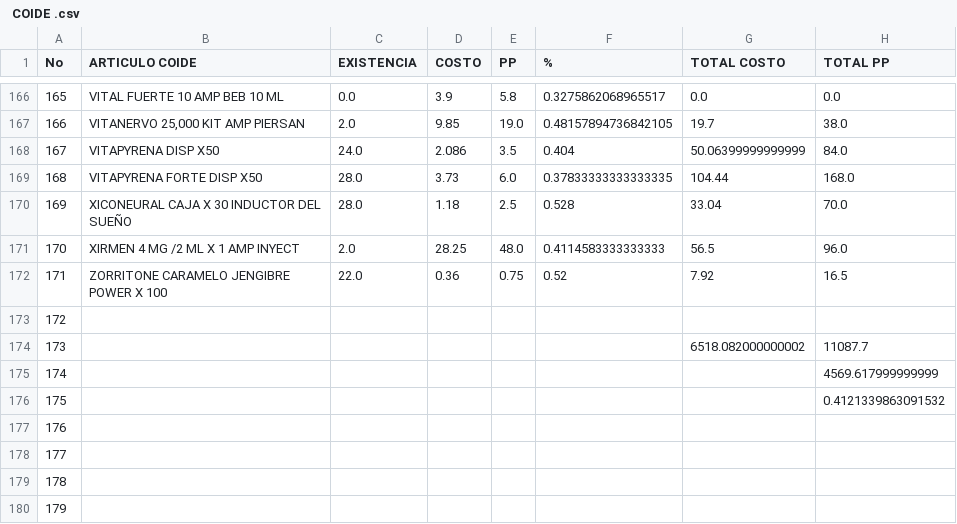
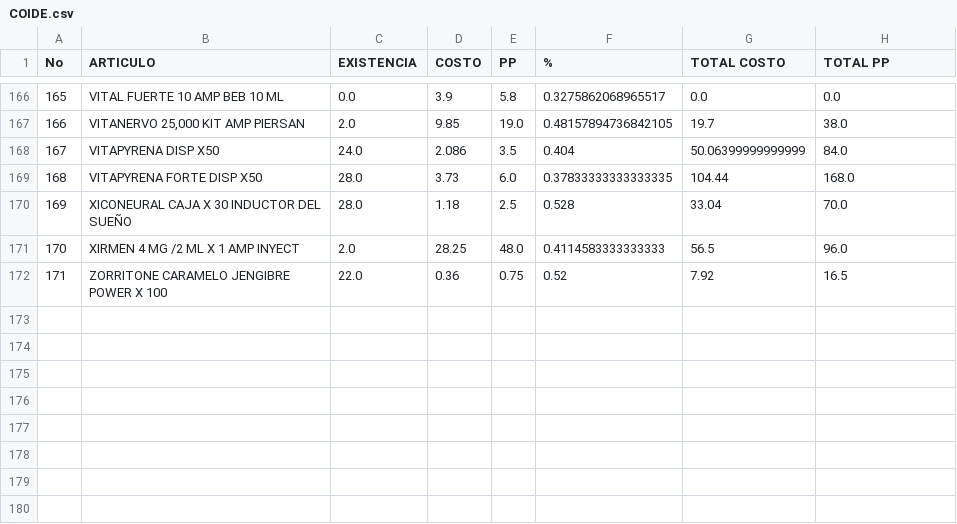
Before and after one commit to cor22982/Farmacia-Deseret, a CSV file: data/COIDE.csv (was data/ COIDE .csv), drawn as a sheet; only a part is shown, gaps mark what is left out; the diff names each change by its address in the sheet, - before the commit and + after, or states it on an @@ line.

```diff
--- a/data/ COIDE .csv
+++ b/data/COIDE.csv
-B1: ARTICULO COIDE
+B1: ARTICULO
-row 173: 172
-row 174: 173 |  |  |  |  |  | 6518.082000000002 | 11087.7
-row 175: 174 |  |  |  |  |  |  | 4569.617999999999
-row 176: 175 |  |  |  |  |  |  | 0.4121339863091532
-row 177: 176
-row 178: 177
-row 179: 178
-row 180: 179
```
Also changed, not shown: data/GENESIS.csv, presentaciones.csv, 6 other files.
